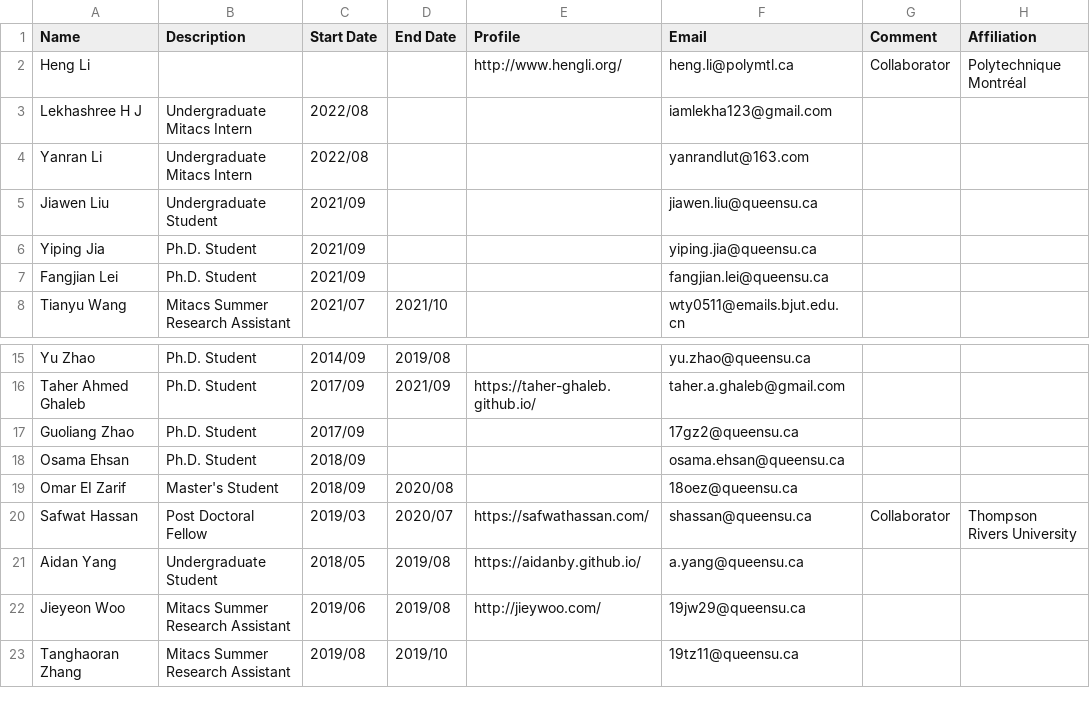
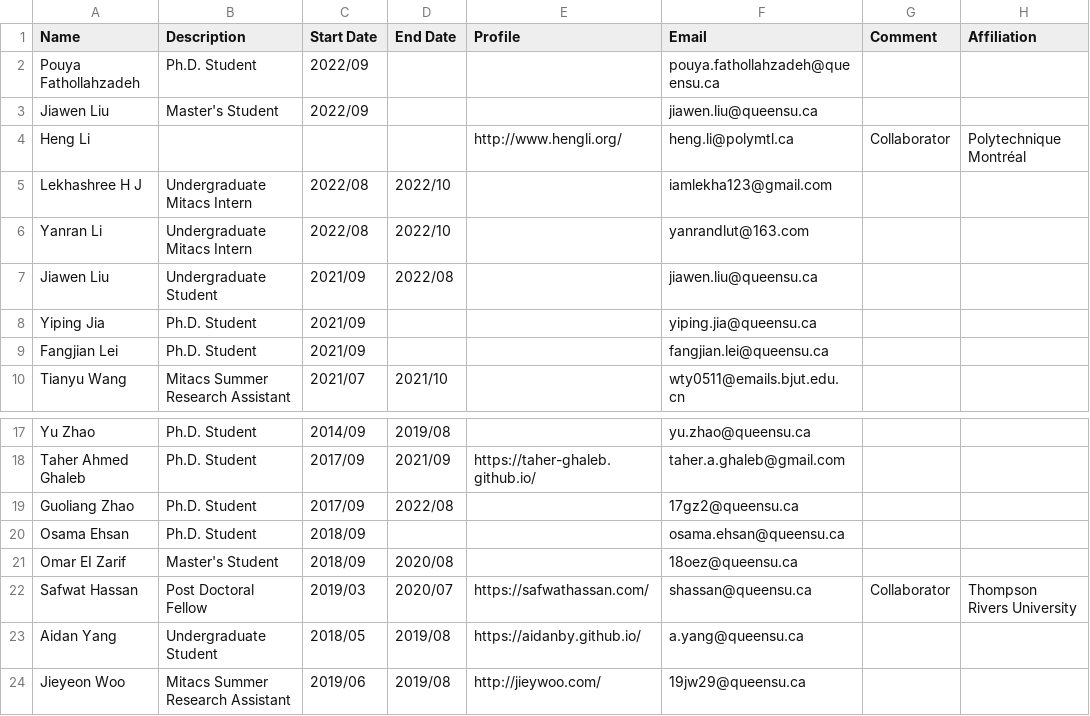
Before and after one commit to seal-queensu/seal-queensu.github.io, a CSV file: members/memberInfo.csv, drawn as a sheet; only a part is shown, gaps mark what is left out; the shorter side is filled out with more unchanged rows.

```diff
--- a/members/memberInfo.csv
+++ b/members/memberInfo.csv
@@ -1,6 +1,8 @@
 Name,Description,Start Date,End Date,Profile,Email,Comment,Affiliation
+Pouya Fathollahzadeh,Ph.D. Student,2022/09,,,pouya.fathollahzadeh@queensu.ca,,
+Jiawen Liu,Master's Student,2022/09,,,jiawen.liu@queensu.ca,,
 Heng Li,,,,http://www.hengli.org/,heng.li@polymtl.ca,Collaborator,Polytechnique Montréal
-Lekhashree H J,Undergraduate Mitacs Intern,2022/08,,,iamlekha123@gmail.com,,
-Yanran Li,Undergraduate Mitacs Intern,2022/08,,,yanrandlut@163.com,,
-Jiawen Liu,Undergraduate Student,2021/09,,,jiawen.liu@queensu.ca,,
+Lekhashree H J,Undergraduate Mitacs Intern,2022/08,2022/10,,iamlekha123@gmail.com,,
+Yanran Li,Undergraduate Mitacs Intern,2022/08,2022/10,,yanrandlut@163.com,,
+Jiawen Liu,Undergraduate Student,2021/09,2022/08,,jiawen.liu@queensu.ca,,
 Yiping Jia,Ph.D. Student,2021/09,,,yiping.jia@queensu.ca,,
@@ -16,3 +18,3 @@ Yu Zhao,Ph.D. Student,2014/09,2019/08,,yu.zhao@queensu.ca,,
 Taher Ahmed Ghaleb,Ph.D. Student,2017/09,2021/09,https://taher-ghaleb.github.io/,taher.a.ghaleb@gmail.com,,
-Guoliang Zhao,Ph.D. Student,2017/09,,,17gz2@queensu.ca,,
+Guoliang Zhao,Ph.D. Student,2017/09,2022/08,,17gz2@queensu.ca,,
 Osama Ehsan,Ph.D. Student,2018/09,,,osama.ehsan@queensu.ca,,
```
Also changed, not shown: 2 other files.
